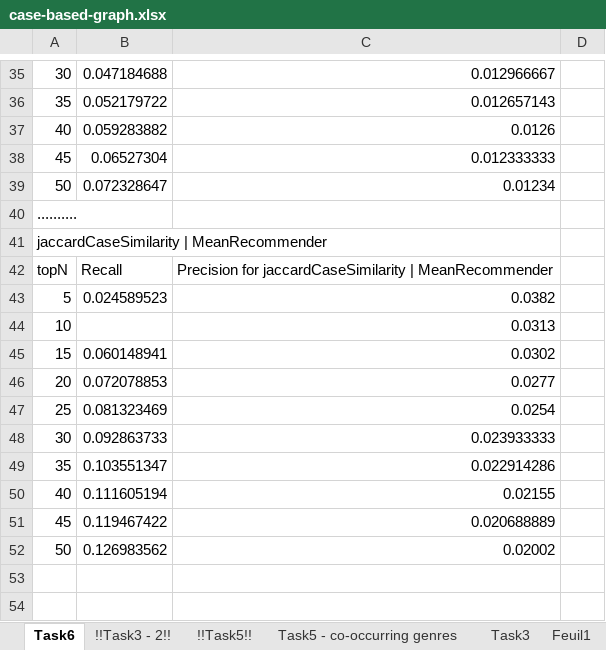
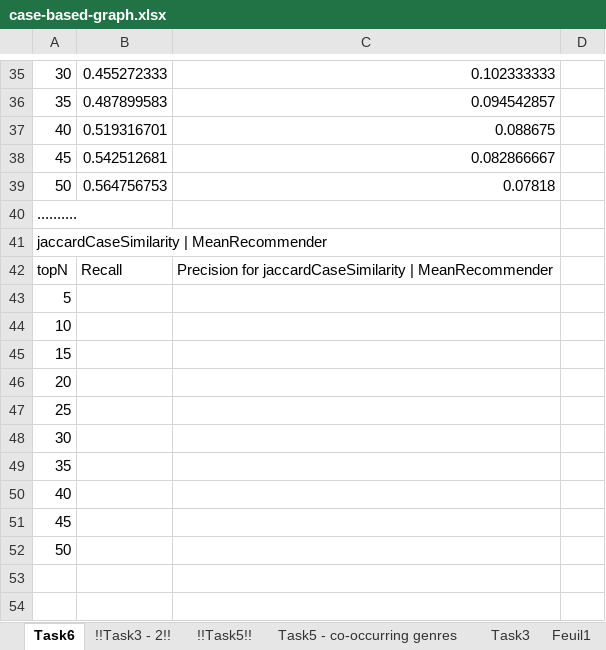
Before and after one commit to remipichon/recommender_system, an Excel workbook: case-based/readme/case-based-graph.xlsx, sheet Task6, drawn as a sheet; only a part is shown, gaps mark what is left out; values as stored, in another font and other column widths than the file's, no borders; charts and pictures not drawn; the diff covers the shown part only; the diff names each change by its address in the sheet, - before the commit and + after, or states it on an @@ line.

```diff
--- a/case-based/readme/case-based-graph.xlsx (sheet Task6)
+++ b/case-based/readme/case-based-graph.xlsx (sheet Task6)
-B35: 0.047184688
+B35: 0.455272333
-C35: 0.012966667
+C35: 0.102333333
-B36: 0.052179722
+B36: 0.487899583
-C36: 0.012657143
+C36: 0.094542857
-B37: 0.059283882
+B37: 0.519316701
-C37: 0.0126
+C37: 0.088675
-B38: 0.06527304
+B38: 0.542512681
-C38: 0.012333333
+C38: 0.082866667
-B39: 0.072328647
+B39: 0.564756753
-C39: 0.01234
+C39: 0.07818
-B43: 0.024589523
+B43: (empty)
-C43: 0.0382
+C43: (empty)
-C44: 0.0313
+C44: (empty)
-B45: 0.060148941
+B45: (empty)
-C45: 0.0302
+C45: (empty)
-B46: 0.072078853
+B46: (empty)
-C46: 0.0277
+C46: (empty)
-B47: 0.081323469
+B47: (empty)
-C47: 0.0254
+C47: (empty)
-B48: 0.092863733
+B48: (empty)
-C48: 0.023933333
+C48: (empty)
-B49: 0.103551347
+B49: (empty)
-C49: 0.022914286
+C49: (empty)
-B50: 0.111605194
+B50: (empty)
-C50: 0.02155
+C50: (empty)
-B51: 0.119467422
+B51: (empty)
-C51: 0.020688889
+C51: (empty)
-B52: 0.126983562
+B52: (empty)
-C52: 0.02002
+C52: (empty)
```
Also changed, not shown: 32 edited cells elsewhere in this sheet, charts or pictures, 1 other file.
